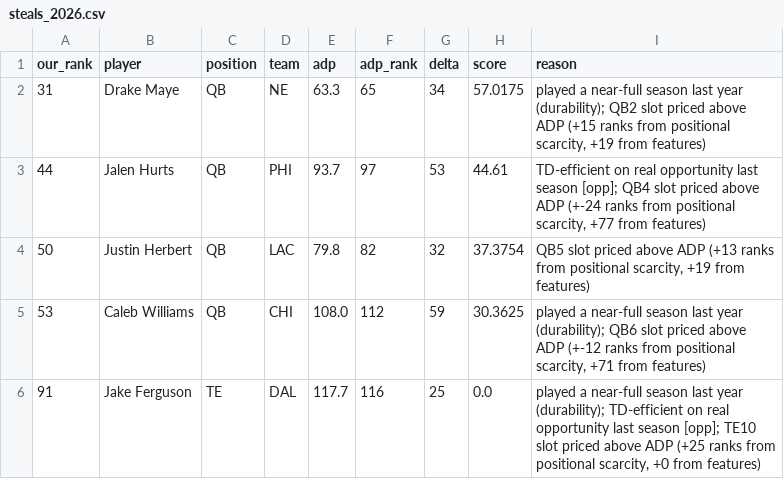
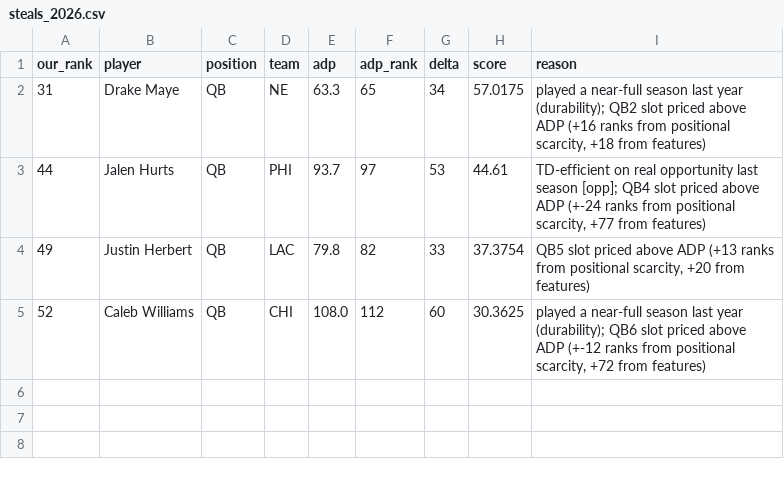
Before and after one commit to mattberns/betterffrank, a CSV file: reports/steals_2026.csv, drawn as a sheet.

```diff
--- a/reports/steals_2026.csv
+++ b/reports/steals_2026.csv
@@ -1,6 +1,5 @@
 our_rank,player,position,team,adp,adp_rank,delta,score,reason
-31,Drake Maye,QB,NE,63.3,65,34,57.0175,"played a near-full season last year (durability); QB2 slot priced above ADP (+15 ranks from positional scarcity, +19 from features)"
+31,Drake Maye,QB,NE,63.3,65,34,57.0175,"played a near-full season last year (durability); QB2 slot priced above ADP (+16 ranks from positional scarcity, +18 from features)"
 44,Jalen Hurts,QB,PHI,93.7,97,53,44.61,"TD-efficient on real opportunity last season [opp]; QB4 slot priced above ADP (+-24 ranks from positional scarcity, +77 from features)"
-50,Justin Herbert,QB,LAC,79.8,82,32,37.3754,"QB5 slot priced above ADP (+13 ranks from positional scarcity, +19 from features)"
-53,Caleb Williams,QB,CHI,108.0,112,59,30.3625,"played a near-full season last year (durability); QB6 slot priced above ADP (+-12 ranks from positional scarcity, +71 from features)"
-91,Jake Ferguson,TE,DAL,117.7,116,25,0.0,"played a near-full season last year (durability); TD-efficient on real opportunity last season [opp]; TE10 slot priced above ADP (+25 ranks from positional scarcity, +0 from features)"
+49,Justin Herbert,QB,LAC,79.8,82,33,37.3754,"QB5 slot priced above ADP (+13 ranks from positional scarcity, +20 from features)"
+52,Caleb Williams,QB,CHI,108.0,112,60,30.3625,"played a near-full season last year (durability); QB6 slot priced above ADP (+-12 ranks from positional scarcity, +72 from features)"
```
Also changed, not shown: reports/rankings_2026.csv, reports/vona_2026.csv, 18 other files.
